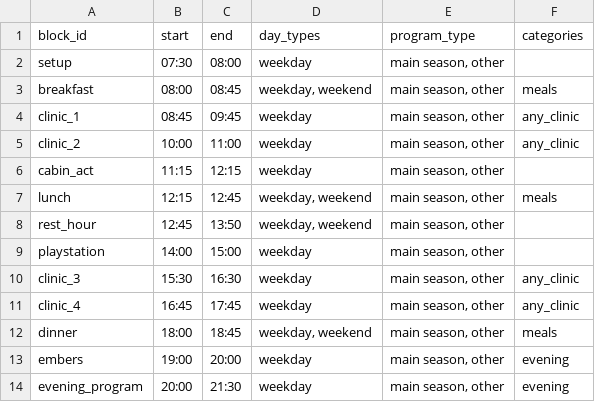
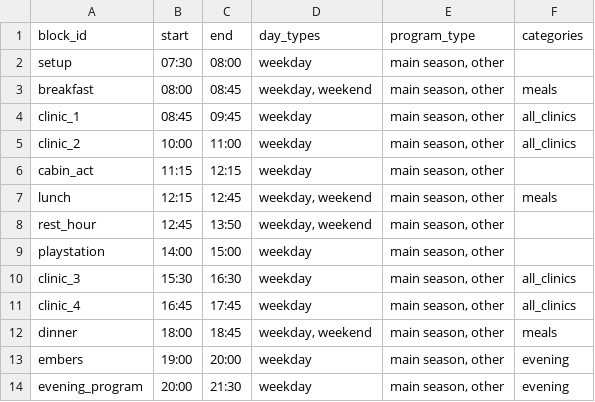
Before and after one commit to Dylan-Puppet-Master/Puppet-Strings, a CSV file: puppet_strings/training/data/config/Blocks.csv, drawn as a sheet.

```diff
--- a/puppet_strings/training/data/config/Blocks.csv
+++ b/puppet_strings/training/data/config/Blocks.csv
@@ -3,4 +3,4 @@ setup,07:30,08:00,weekday,"main season, other"
 breakfast,08:00,08:45,"weekday, weekend","main season, other",meals
-clinic_1,08:45,09:45,weekday,"main season, other",any_clinic
-clinic_2,10:00,11:00,weekday,"main season, other",any_clinic
+clinic_1,08:45,09:45,weekday,"main season, other",all_clinics
+clinic_2,10:00,11:00,weekday,"main season, other",all_clinics
 cabin_act,11:15,12:15,weekday,"main season, other"
@@ -9,4 +9,4 @@ rest_hour,12:45,13:50,"weekday, weekend","main season, other"
 playstation,14:00,15:00,weekday,"main season, other"
-clinic_3,15:30,16:30,weekday,"main season, other",any_clinic
-clinic_4,16:45,17:45,weekday,"main season, other",any_clinic
+clinic_3,15:30,16:30,weekday,"main season, other",all_clinics
+clinic_4,16:45,17:45,weekday,"main season, other",all_clinics
 dinner,18:00,18:45,"weekday, weekend","main season, other",meals
```
Also changed, not shown: 22 other files.
